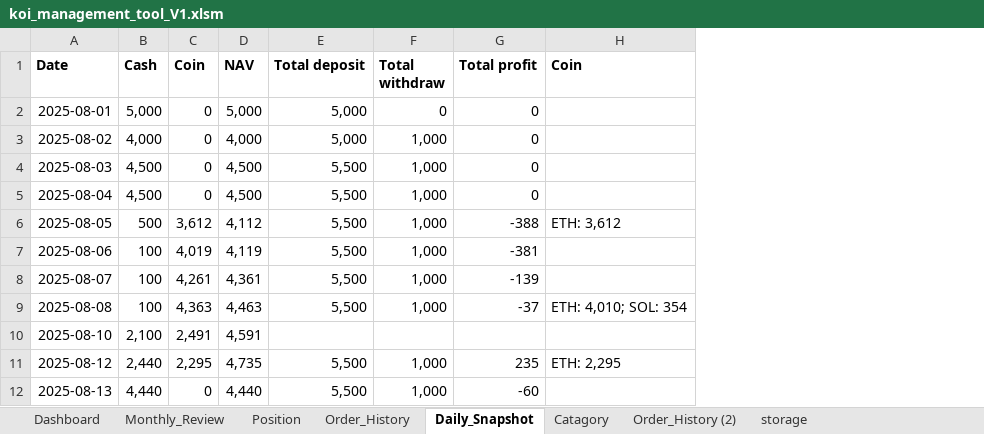
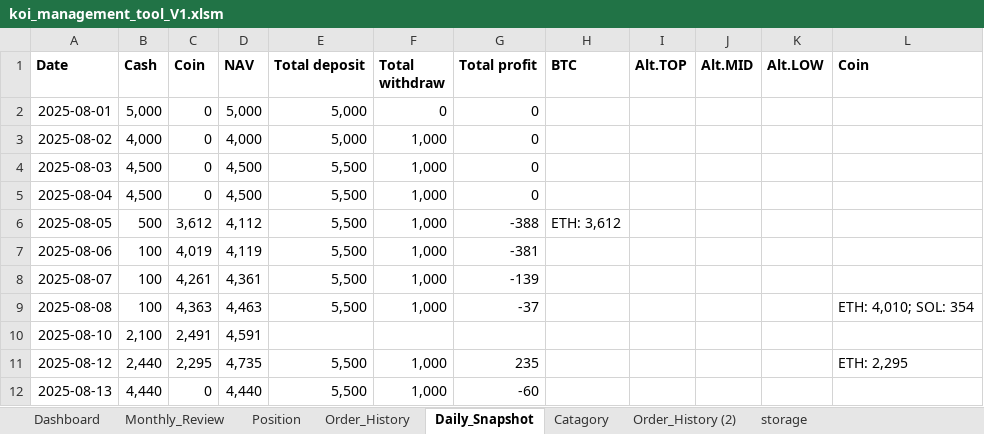
Before and after one commit to vtdinh/koi_trade_management_tool, an Excel workbook: koi_management_tool_V1.xlsm, sheet Daily_Snapshot, drawn as a sheet; values as stored, in another font and other column widths than the file's, no borders; addresses are those after the commit; the diff names each change by its address in the sheet, - before the commit and + after, or states it on an @@ line.

Commit message:
Snapshot: OK

```diff
--- a/koi_management_tool_V1.xlsm (sheet Daily_Snapshot)
+++ b/koi_management_tool_V1.xlsm (sheet Daily_Snapshot)
+column H (BTC), row 6: ETH: 3,612
+column I (Alt.TOP), empty
+column J (Alt.MID), empty
+column K (Alt.LOW), empty
-L6 (Coin): ETH: 3,612
+L6 (Coin): (empty)
```
Also changed, not shown: sheet Position, charts or pictures, 4 other files.
